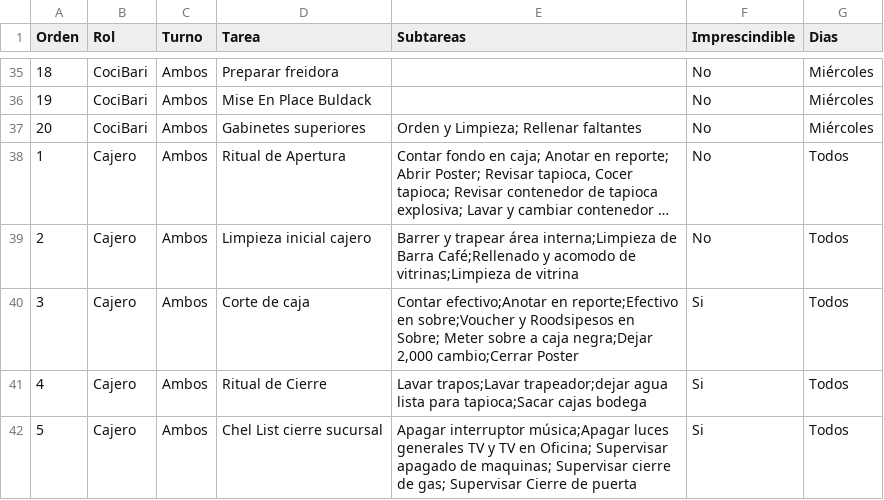
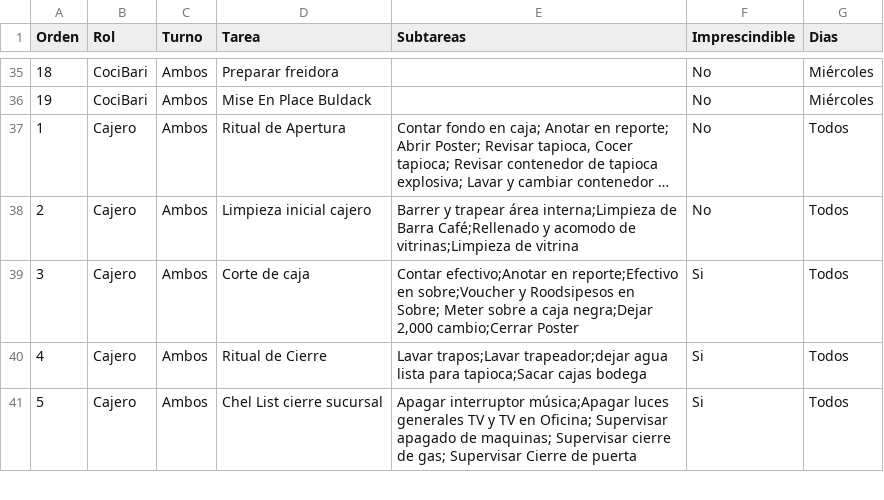
Before and after one commit to Roods2030/roods-tareas, a CSV file: roods_tareas_revision.csv, drawn as a sheet; only a part is shown, gaps mark what is left out; long unchanged cells end in …; the diff names each change by its address in the sheet, - before the commit and + after, or states it on an @@ line.

Commit message:
fix: resolver error on conflict al sincronizar tareas diarias y eliminar plantilla duplicada

```diff
--- a/roods_tareas_revision.csv
+++ b/roods_tareas_revision.csv
-row 37: 20 | CociBari | Ambos | Gabinetes superiores | Orden y Limpieza; Rellenar faltantes | No | Miércoles
```
Also changed, not shown: 3 other files.
